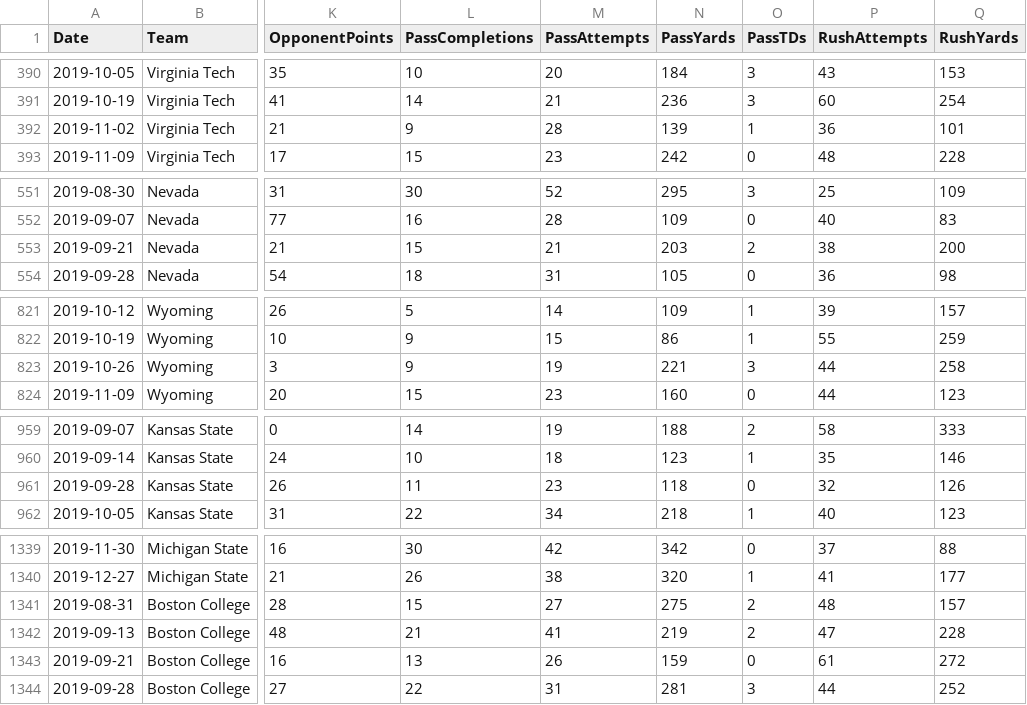
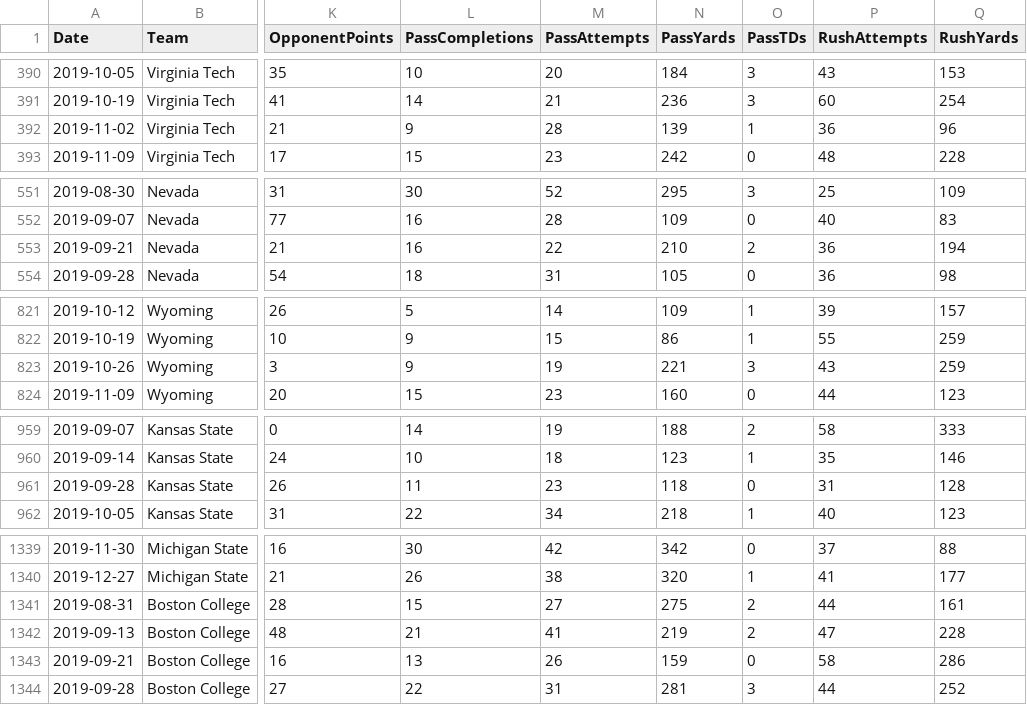
Before and after one commit to brockwsmith225/Rating-Systems, a CSV file: data/cfb-2019.csv, drawn as a sheet; only a part is shown, gaps mark what is left out; the diff covers the shown part only; the diff names each change by its address in the sheet, - before the commit and + after, or states it on an @@ line.

```diff
--- a/data/cfb-2019.csv
+++ b/data/cfb-2019.csv
-Q392 (RushYards): 101
+Q392 (RushYards): 96
-L553 (PassCompletions): 15
+L553 (PassCompletions): 16
-M553 (PassAttempts): 21
+M553 (PassAttempts): 22
-N553 (PassYards): 203
+N553 (PassYards): 210
-P553 (RushAttempts): 38
+P553 (RushAttempts): 36
-Q553 (RushYards): 200
+Q553 (RushYards): 194
-P823 (RushAttempts): 44
+P823 (RushAttempts): 43
-Q823 (RushYards): 258
+Q823 (RushYards): 259
-P961 (RushAttempts): 32
+P961 (RushAttempts): 31
-Q961 (RushYards): 126
+Q961 (RushYards): 128
-P1341 (RushAttempts): 48
+P1341 (RushAttempts): 44
-Q1341 (RushYards): 157
+Q1341 (RushYards): 161
-P1343 (RushAttempts): 61
+P1343 (RushAttempts): 58
-Q1343 (RushYards): 272
+Q1343 (RushYards): 286
```
Also changed, not shown: 3 edited cells elsewhere in this file, data/cfb-teams.csv, 3 other files.
